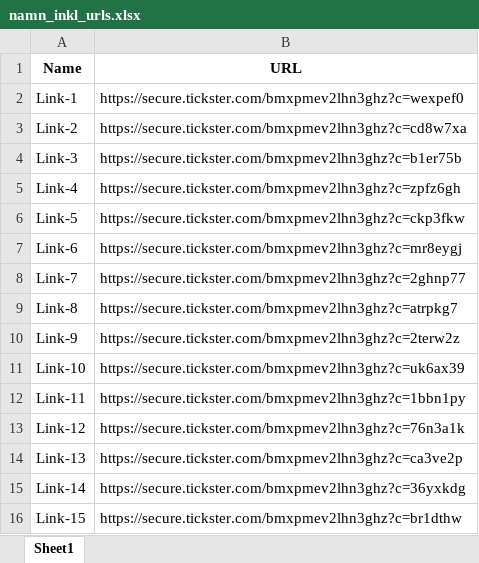
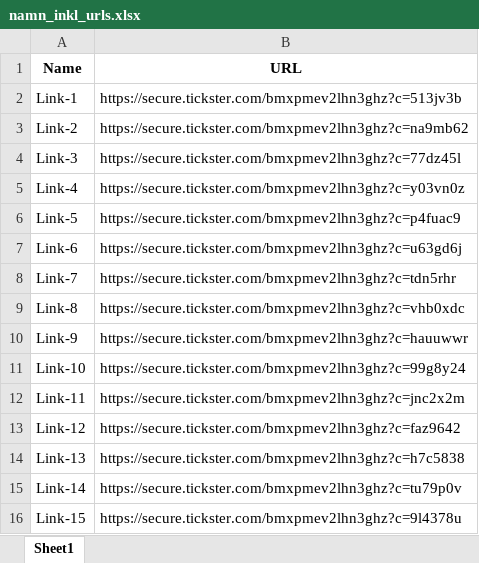
Before and after one commit to crydestaahl/campaignlinkgenerator, an Excel workbook: downloads/namn_inkl_urls.xlsx, sheet Sheet1, drawn as a sheet; values as stored, in another font and other column widths than the file's, no borders; the diff names each change by its address in the sheet, - before the commit and + after, or states it on an @@ line.

```diff
--- a/downloads/namn_inkl_urls.xlsx (sheet Sheet1)
+++ b/downloads/namn_inkl_urls.xlsx (sheet Sheet1)
-B2 (URL): https://secure.tickster.com/bmxpmev2lhn3ghz?c=wexpef0
+B2 (URL): https://secure.tickster.com/bmxpmev2lhn3ghz?c=513jv3b
-B3 (URL): https://secure.tickster.com/bmxpmev2lhn3ghz?c=cd8w7xa
+B3 (URL): https://secure.tickster.com/bmxpmev2lhn3ghz?c=na9mb62
-B4 (URL): https://secure.tickster.com/bmxpmev2lhn3ghz?c=b1er75b
+B4 (URL): https://secure.tickster.com/bmxpmev2lhn3ghz?c=77dz45l
-B5 (URL): https://secure.tickster.com/bmxpmev2lhn3ghz?c=zpfz6gh
+B5 (URL): https://secure.tickster.com/bmxpmev2lhn3ghz?c=y03vn0z
-B6 (URL): https://secure.tickster.com/bmxpmev2lhn3ghz?c=ckp3fkw
+B6 (URL): https://secure.tickster.com/bmxpmev2lhn3ghz?c=p4fuac9
-B7 (URL): https://secure.tickster.com/bmxpmev2lhn3ghz?c=mr8eygj
+B7 (URL): https://secure.tickster.com/bmxpmev2lhn3ghz?c=u63gd6j
-B8 (URL): https://secure.tickster.com/bmxpmev2lhn3ghz?c=2ghnp77
+B8 (URL): https://secure.tickster.com/bmxpmev2lhn3ghz?c=tdn5rhr
-B9 (URL): https://secure.tickster.com/bmxpmev2lhn3ghz?c=atrpkg7
+B9 (URL): https://secure.tickster.com/bmxpmev2lhn3ghz?c=vhb0xdc
-B10 (URL): https://secure.tickster.com/bmxpmev2lhn3ghz?c=2terw2z
+B10 (URL): https://secure.tickster.com/bmxpmev2lhn3ghz?c=hauuwwr
-B11 (URL): https://secure.tickster.com/bmxpmev2lhn3ghz?c=uk6ax39
+B11 (URL): https://secure.tickster.com/bmxpmev2lhn3ghz?c=99g8y24
-B12 (URL): https://secure.tickster.com/bmxpmev2lhn3ghz?c=1bbn1py
+B12 (URL): https://secure.tickster.com/bmxpmev2lhn3ghz?c=jnc2x2m
-B13 (URL): https://secure.tickster.com/bmxpmev2lhn3ghz?c=76n3a1k
+B13 (URL): https://secure.tickster.com/bmxpmev2lhn3ghz?c=faz9642
-B14 (URL): https://secure.tickster.com/bmxpmev2lhn3ghz?c=ca3ve2p
+B14 (URL): https://secure.tickster.com/bmxpmev2lhn3ghz?c=h7c5838
-B15 (URL): https://secure.tickster.com/bmxpmev2lhn3ghz?c=36yxkdg
+B15 (URL): https://secure.tickster.com/bmxpmev2lhn3ghz?c=tu79p0v
-B16 (URL): https://secure.tickster.com/bmxpmev2lhn3ghz?c=br1dthw
+B16 (URL): https://secure.tickster.com/bmxpmev2lhn3ghz?c=9l4378u
```
Also changed, not shown: 4 other files.
